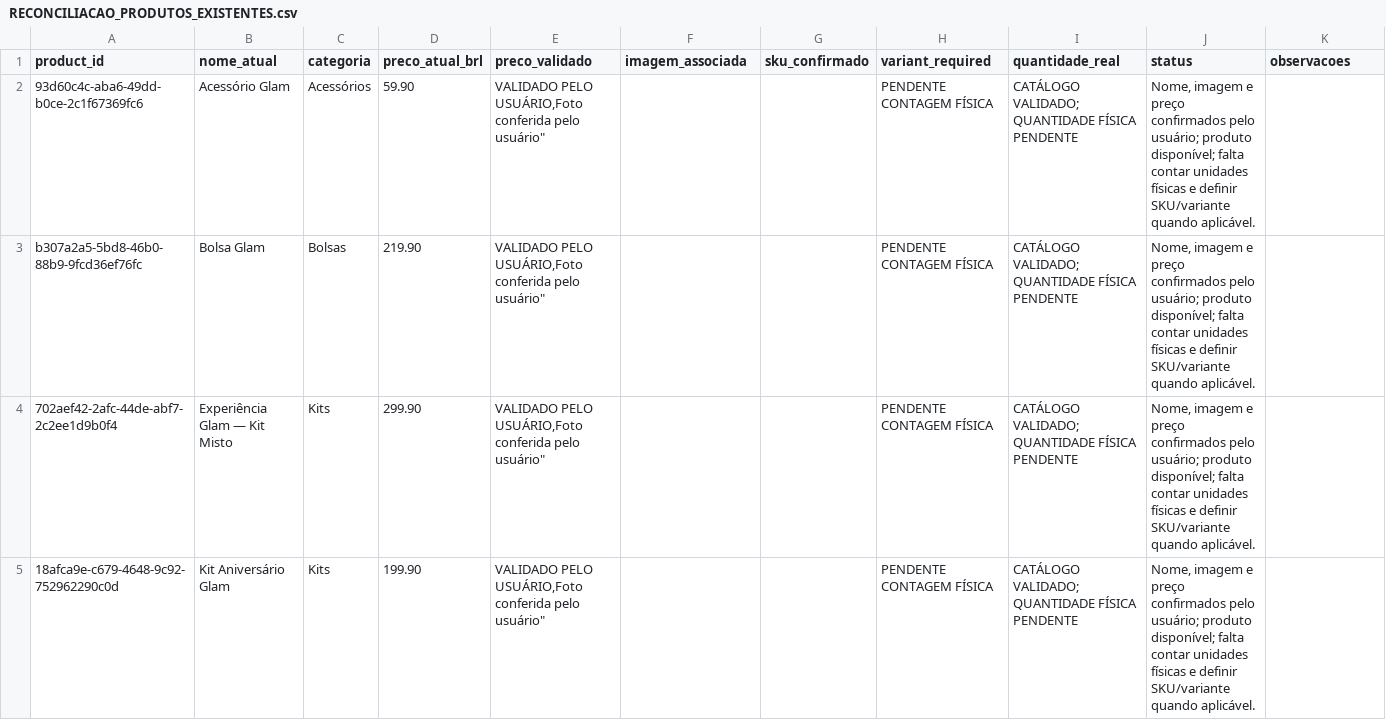
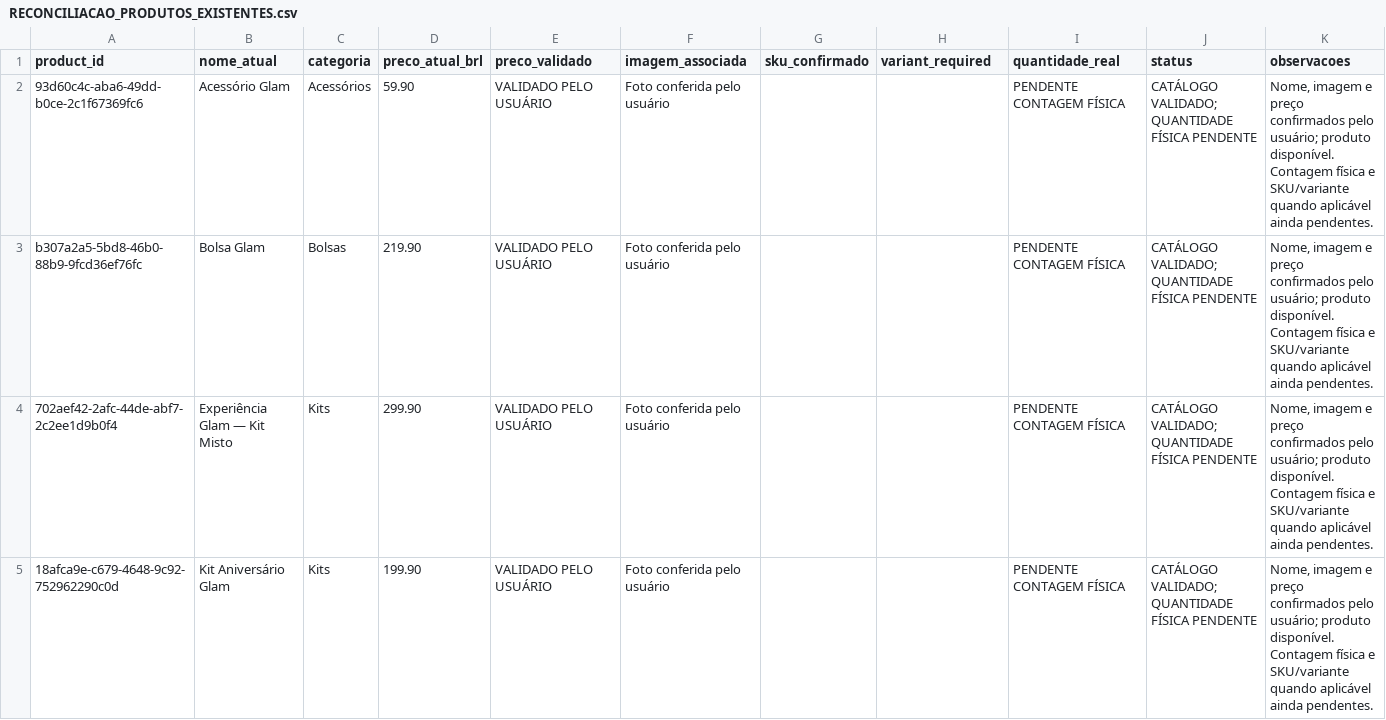
Before and after one commit to londonjanssenbjj-stack/Glam-Beaut-, a CSV file: catalogo/RECONCILIACAO_PRODUTOS_EXISTENTES.csv, drawn as a sheet; only a part is shown; the diff covers the shown part only.

```diff
--- a/catalogo/RECONCILIACAO_PRODUTOS_EXISTENTES.csv
+++ b/catalogo/RECONCILIACAO_PRODUTOS_EXISTENTES.csv
@@ -1,5 +1,5 @@
 product_id,nome_atual,categoria,preco_atual_brl,preco_validado,imagem_associada,sku_confirmado,variant_required,quantidade_real,status,observacoes
-"93d60c4c-aba6-49dd-b0ce-2c1f67369fc6","Acessório Glam","Acessórios","59.90","VALIDADO PELO USUÁRIO,"Foto conferida pelo usuário","","","PENDENTE CONTAGEM FÍSICA","CATÁLOGO VALIDADO; QUANTIDADE FÍSICA PENDENTE","Nome, imagem e preço confirmados pelo usuário; produto disponível; falta contar unidades físicas e definir SKU/variante quando aplicável.",
-"b307a2a5-5bd8-46b0-88b9-9fcd36ef76fc","Bolsa Glam","Bolsas","219.90","VALIDADO PELO USUÁRIO,"Foto conferida pelo usuário","","","PENDENTE CONTAGEM FÍSICA","CATÁLOGO VALIDADO; QUANTIDADE FÍSICA PENDENTE","Nome, imagem e preço confirmados pelo usuário; produto disponível; falta contar unidades físicas e definir SKU/variante quando aplicável.",
-"702aef42-2afc-44de-abf7-2c2ee1d9b0f4","Experiência Glam — Kit Misto","Kits","299.90","VALIDADO PELO USUÁRIO,"Foto conferida pelo usuário","","","PENDENTE CONTAGEM FÍSICA","CATÁLOGO VALIDADO; QUANTIDADE FÍSICA PENDENTE","Nome, imagem e preço confirmados pelo usuário; produto disponível; falta contar unidades físicas e definir SKU/variante quando aplicável.",
-"18afca9e-c679-4648-9c92-752962290c0d","Kit Aniversário Glam","Kits","199.90","VALIDADO PELO USUÁRIO,"Foto conferida pelo usuário","","","PENDENTE CONTAGEM FÍSICA","CATÁLOGO VALIDADO; QUANTIDADE FÍSICA PENDENTE","Nome, imagem e preço confirmados pelo usuário; produto disponível; falta contar unidades físicas e definir SKU/variante quando aplicável.",
+"93d60c4c-aba6-49dd-b0ce-2c1f67369fc6","Acessório Glam","Acessórios","59.90","VALIDADO PELO USUÁRIO","Foto conferida pelo usuário","","","PENDENTE CONTAGEM FÍSICA","CATÁLOGO VALIDADO; QUANTIDADE FÍSICA PENDENTE","Nome, imagem e preço confirmados pelo usuário; produto disponível. Contagem física e SKU/variante quando aplicável ainda pendentes."
+"b307a2a5-5bd8-46b0-88b9-9fcd36ef76fc","Bolsa Glam","Bolsas","219.90","VALIDADO PELO USUÁRIO","Foto conferida pelo usuário","","","PENDENTE CONTAGEM FÍSICA","CATÁLOGO VALIDADO; QUANTIDADE FÍSICA PENDENTE","Nome, imagem e preço confirmados pelo usuário; produto disponível. Contagem física e SKU/variante quando aplicável ainda pendentes."
+"702aef42-2afc-44de-abf7-2c2ee1d9b0f4","Experiência Glam — Kit Misto","Kits","299.90","VALIDADO PELO USUÁRIO","Foto conferida pelo usuário","","","PENDENTE CONTAGEM FÍSICA","CATÁLOGO VALIDADO; QUANTIDADE FÍSICA PENDENTE","Nome, imagem e preço confirmados pelo usuário; produto disponível. Contagem física e SKU/variante quando aplicável ainda pendentes."
+"18afca9e-c679-4648-9c92-752962290c0d","Kit Aniversário Glam","Kits","199.90","VALIDADO PELO USUÁRIO","Foto conferida pelo usuário","","","PENDENTE CONTAGEM FÍSICA","CATÁLOGO VALIDADO; QUANTIDADE FÍSICA PENDENTE","Nome, imagem e preço confirmados pelo usuário; produto disponível. Contagem física e SKU/variante quando aplicável ainda pendentes."
```
Also changed, not shown: 72 edited cells elsewhere in this file.
